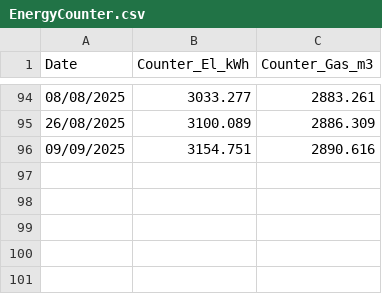
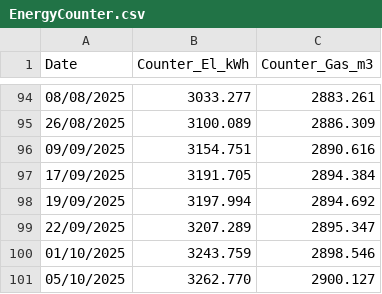
Before and after one commit to muealexi/EnergyConsumption, a CSV file: EnergyCounter.csv, drawn as a sheet; only a part is shown, gaps mark what is left out.

Commit message:
Unify plots into callable functions, add new data

```diff
--- a/EnergyCounter.csv
+++ b/EnergyCounter.csv
@@ -96 +96,6 @@ Date,Counter_El_kWh,Counter_Gas_m3
 09/09/2025,3154.751,2890.616
+17/09/2025,3191.705,2894.384
+19/09/2025,3197.994,2894.692
+22/09/2025,3207.289,2895.347
+01/10/2025,3243.759,2898.546
+05/10/2025,3262.770,2900.127
```
Also changed, not shown: 1 other file.
